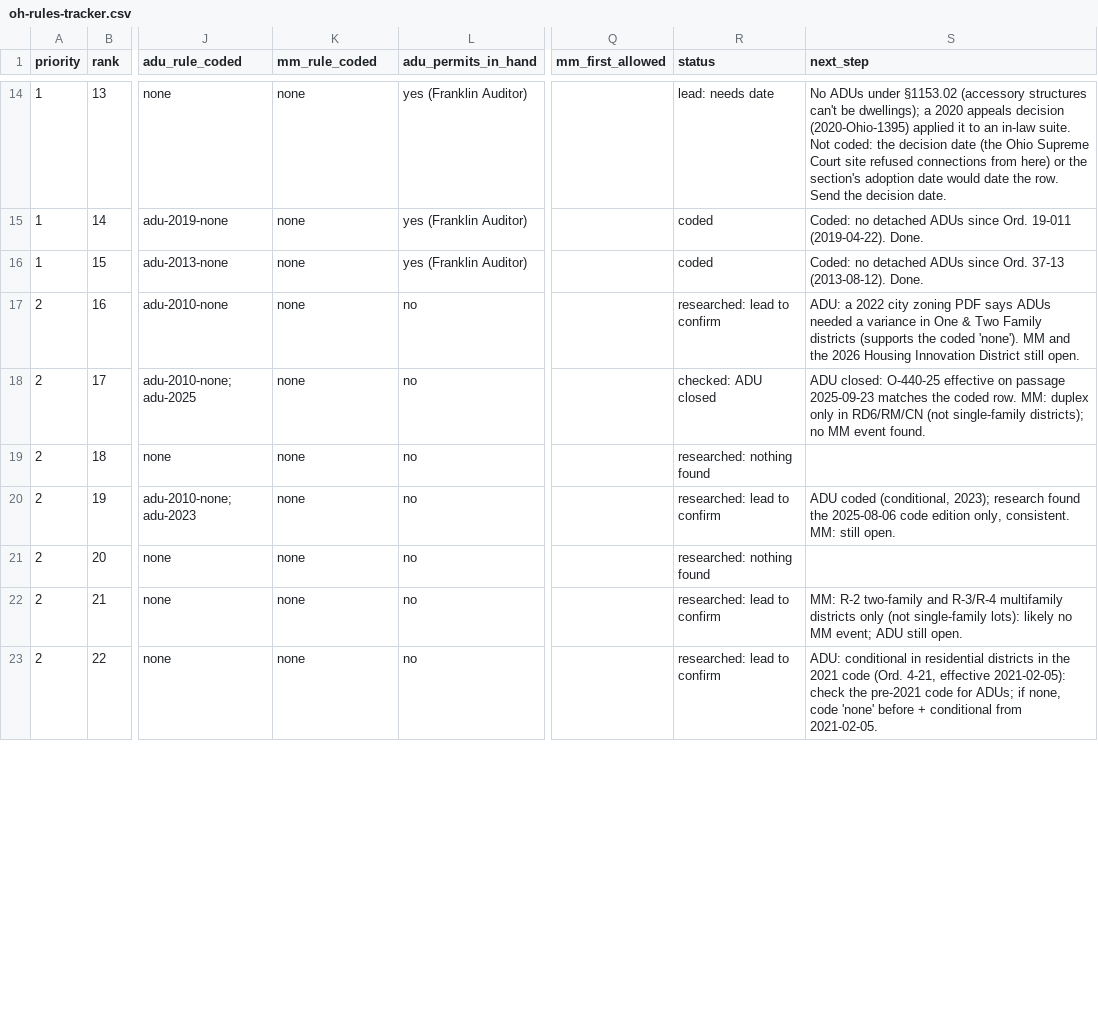
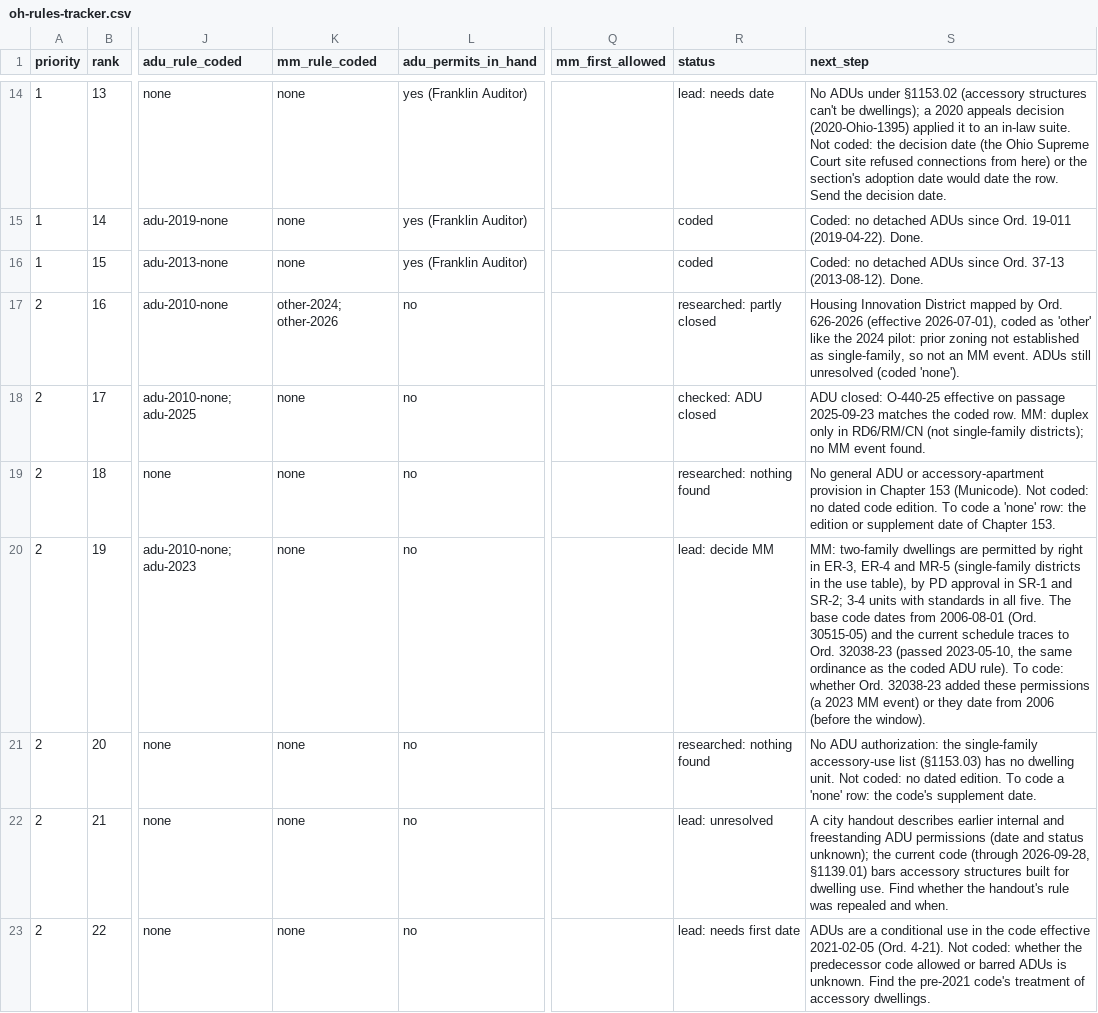
Before and after one commit to cappellacci/lotline, a CSV file: docs/research/ordinances/oh-rules-tracker.csv, drawn as a sheet; only a part is shown, gaps mark what is left out; the diff covers the shown part only; the diff names each change by its address in the sheet, - before the commit and + after, or states it on an @@ line.

```diff
--- a/docs/research/ordinances/oh-rules-tracker.csv
+++ b/docs/research/ordinances/oh-rules-tracker.csv
-K17 (mm_rule_coded): none
+K17 (mm_rule_coded): other-2024; other-2026
-R17 (status): researched: lead to confirm
+R17 (status): researched: partly closed
-S17 (next_step): ADU: a 2022 city zoning PDF says ADUs needed a variance in One & Two Family districts (supports the coded 'none'). MM and the 2026 Housing Innovation District still open.
+S17 (next_step): Housing Innovation District mapped by Ord. 626-2026 (effective 2026-07-01), coded as 'other' like the 2024 pilot: prior zoning not established as single-family, so not an MM event. ADUs still unresolved (coded 'none').
-S19 (next_step): (empty)
+S19 (next_step): No general ADU or accessory-apartment provision in Chapter 153 (Municode). Not coded: no dated code edition. To code a 'none' row: the edition or supplement date of Chapter 153.
-R20 (status): researched: lead to confirm
+R20 (status): lead: decide MM
-S20 (next_step): ADU coded (conditional, 2023); research found the 2025-08-06 code edition only, consistent. MM: still open.
+S20 (next_step): MM: two-family dwellings are permitted by right in ER-3, ER-4 and MR-5 (single-family districts in the use table), by PD approval in SR-1 and SR-2; 3-4 units with standards in all five. The base code dates from 2006-08-01 (Ord. 30515-05) and the current schedule traces to Ord. 32038-23 (passed 2023-05-10, the same ordinance as the coded ADU rule). To code: whether Ord. 32038-23 added these permissions (a 2023 MM event) or they date from 2006 (before the window).
-S21 (next_step): (empty)
+S21 (next_step): No ADU authorization: the single-family accessory-use list (§1153.03) has no dwelling unit. Not coded: no dated edition. To code a 'none' row: the code's supplement date.
-R22 (status): researched: lead to confirm
+R22 (status): lead: unresolved
-S22 (next_step): MM: R-2 two-family and R-3/R-4 multifamily districts only (not single-family lots): likely no MM event; ADU still open.
+S22 (next_step): A city handout describes earlier internal and freestanding ADU permissions (date and status unknown); the current code (through 2026-09-28, §1139.01) bars accessory structures built for dwelling use. Find whether the handout's rule was repealed and when.
-R23 (status): researched: lead to confirm
+R23 (status): lead: needs first date
-S23 (next_step): ADU: conditional in residential districts in the 2021 code (Ord. 4-21, effective 2021-02-05): check the pre-2021 code for ADUs; if none, code 'none' before + conditional from 2021-02-05.
+S23 (next_step): ADUs are a conditional use in the code effective 2021-02-05 (Ord. 4-21). Not coded: whether the predecessor code allowed or barred ADUs is unknown. Find the pre-2021 code's treatment of accessory dwellings.
```
Also changed, not shown: 15 edited cells elsewhere in this file, config/reforms/oh.csv, 2 other files.
